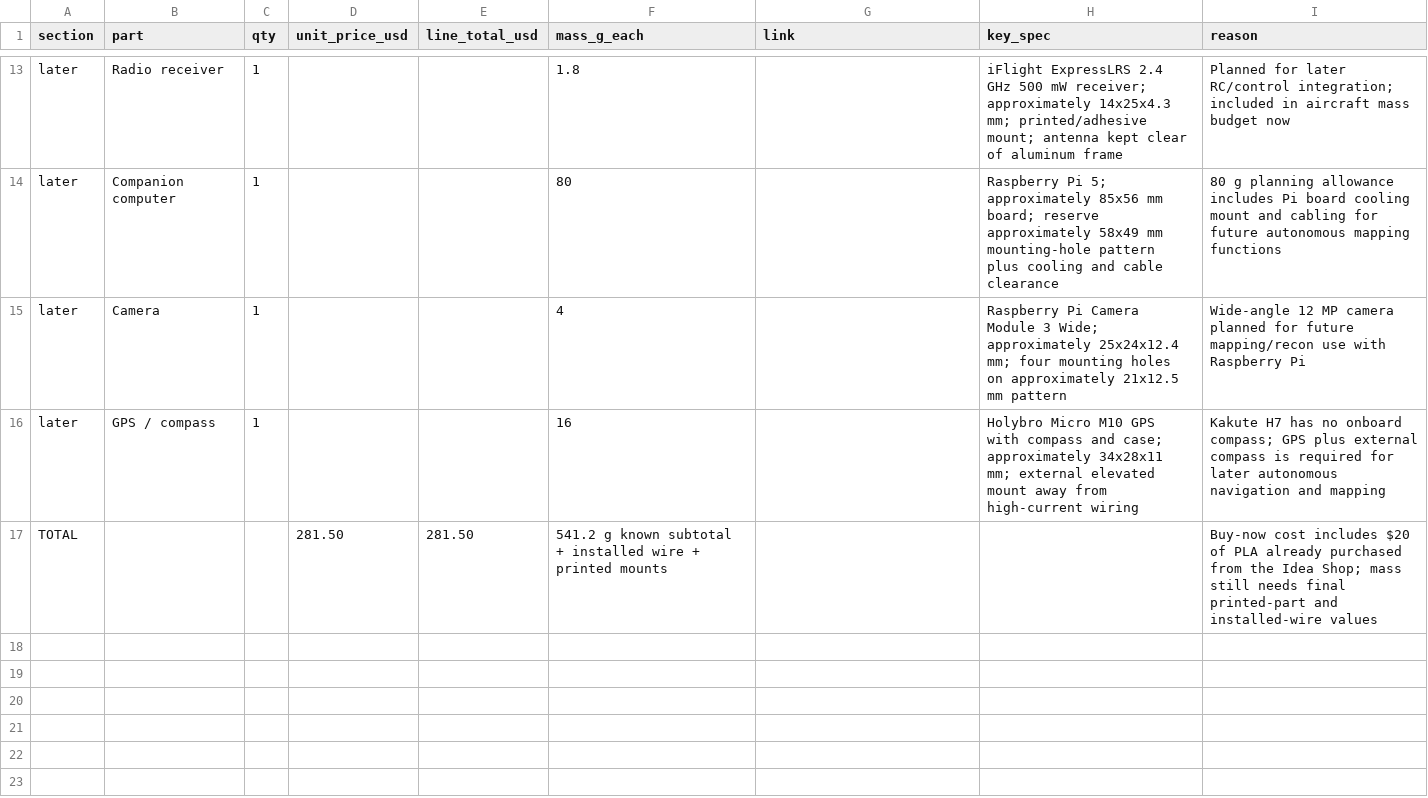
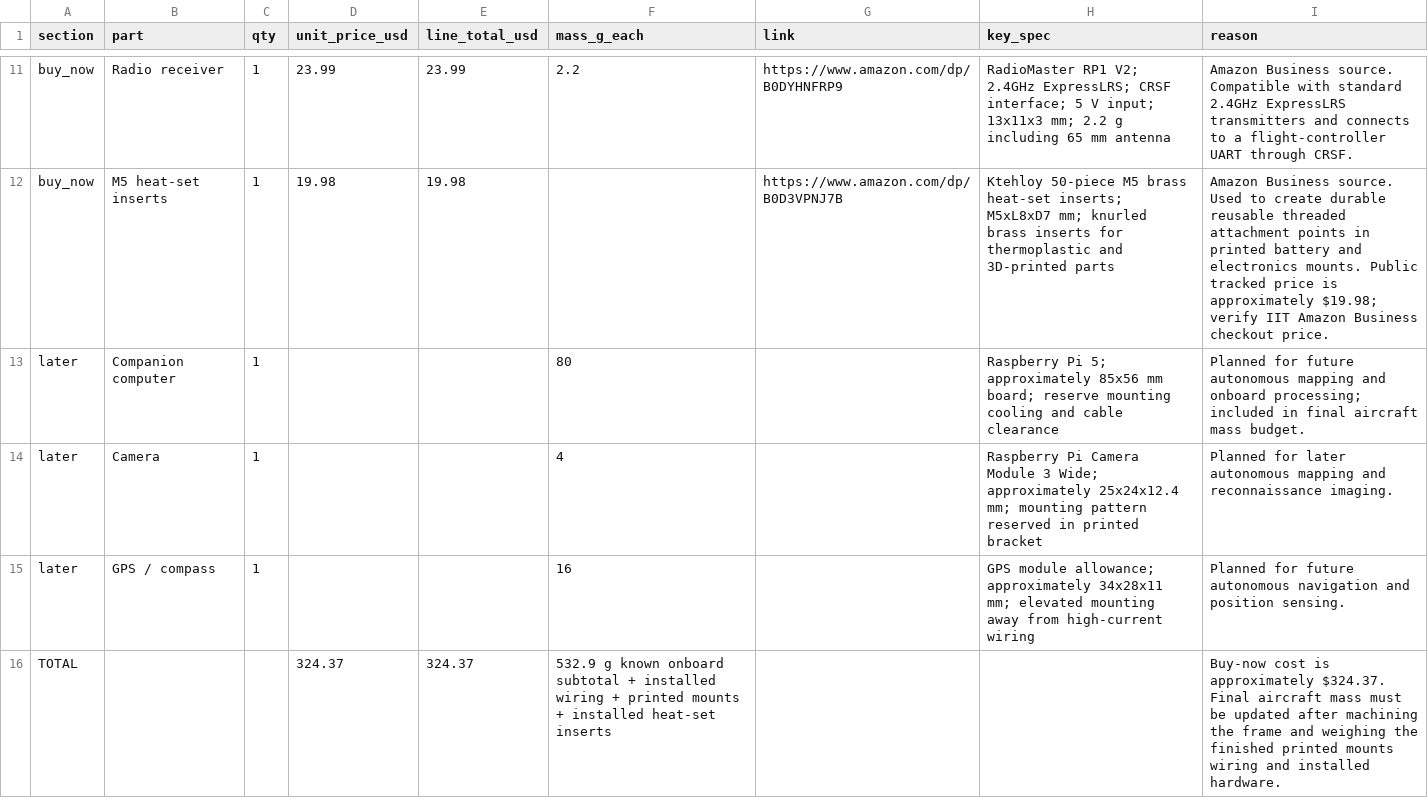
Before and after one commit to adriankomo/MMAE477-Portfolio-Komorowski, a CSV file: 10-bill-of-materials/bom.csv, drawn as a sheet; only a part is shown, gaps mark what is left out; removed rows and columns are numbered as before the commit, all else as after; the diff covers the shown part only; the diff names each change by its address in the sheet, - before the commit and + after, or states it on an @@ line.

Commit message:
Update bom.csv

```diff
--- a/10-bill-of-materials/bom.csv
+++ b/10-bill-of-materials/bom.csv
-A11 (section): later
+A11 (section): buy_now
-D11 (unit_price_usd): (empty)
+D11 (unit_price_usd): 23.99
-E11 (line_total_usd): (empty)
+E11 (line_total_usd): 23.99
-F11 (mass_g_each): 1.8
+F11 (mass_g_each): 2.2
-G11 (link): (empty)
+G11 (link): https://www.amazon.com/dp/B0DYHNFRP9
-H11 (key_spec): iFlight ExpressLRS 2.4 GHz 500 mW receiver; approximately 14x25x4.3 mm; printed/adhesive mount; antenna kept clear of aluminum frame
+H11 (key_spec): RadioMaster RP1 V2; 2.4GHz ExpressLRS; CRSF interface; 5 V input; 13x11x3 mm; 2.2 g including 65 mm antenna
-I11 (reason): Planned for later RC/control integration; included in aircraft mass budget now
+I11 (reason): Amazon Business source. Compatible with standard 2.4GHz ExpressLRS transmitters and connects to a flight-controller UART through CRSF.
+row 12: buy_now | M5 heat-set inserts | 1 | 19.98 | 19.98 |  | https://www.amazon.com/dp/B0D3VPNJ7B | Ktehloy 50-piece M5 brass heat-set inserts; M5xL8xD7 mm; knurled brass inserts for thermoplastic and 3D-printed parts | Amazon Business source. Used to create durable reusable threaded attachment points in printed battery and electronics mounts. Public tracked price is approximately $19.98; verify IIT Amazon Business checkout price.
-H13 (key_spec): …board; reserve approximately 58x49 mm mounting-hole pattern plus cooling and…
+H13 (key_spec): …board; reserve mounting cooling and…
-I13 (reason): 80 g planning allowance includes Pi board cooling mount and cabling for future autonomous mapping functions
+I13 (reason): Planned for future autonomous mapping and onboard processing; included in final aircraft mass budget.
-H14 (key_spec): …25x24x12.4 mm; four mounting holes on approximately 21x12.5 mm pattern
+H14 (key_spec): …25x24x12.4 mm; mounting pattern reserved in printed bracket
-I14 (reason): Wide-angle 12 MP camera planned for future mapping/recon use with Raspberry Pi
+I14 (reason): Planned for later autonomous mapping and reconnaissance imaging.
-H15 (key_spec): Holybro Micro M10 GPS with compass and case; approximately 34x28x11 mm; external elevated mount away from…
+H15 (key_spec): GPS module allowance; approximately 34x28x11 mm; elevated mounting away from…
-I15 (reason): Kakute H7 has no onboard compass; GPS plus external compass is required for later autonomous navigation and mapping
+I15 (reason): Planned for future autonomous navigation and position sensing.
-row 17: TOTAL |  |  | 281.50 | 281.50 | 541.2 g known subtotal + installed wire + printed mounts |  |  | Buy-now cost includes $20 of PLA already purchased from the Idea Shop; mass still needs final printed-part and installed-wire values
+row 16: TOTAL |  |  | 324.37 | 324.37 | 532.9 g known onboard subtotal + installed wiring + printed mounts + installed heat-set inserts |  |  | Buy-now cost is approximately $324.37. Final aircraft mass must be updated after machining the frame and weighing the finished printed mounts wiring and installed hardware.
```
Also changed, not shown: 4 added rows, 6 removed rows and 21 edited cells elsewhere in this file.
